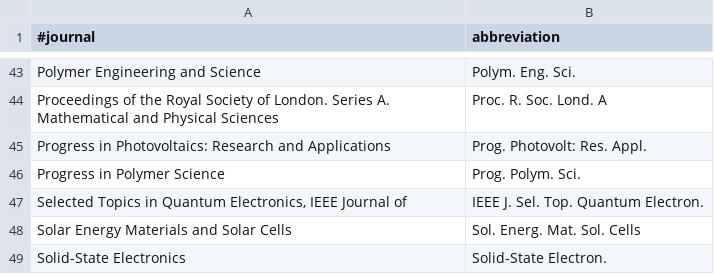
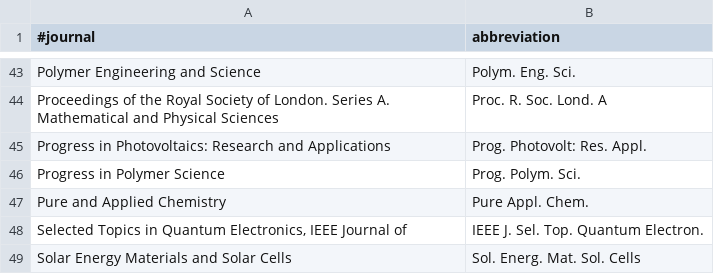
Before and after one commit to e-kwsm/TEXMFHOME, a TSV file: bibtex/biber/journal_list.tsv, drawn as a sheet; only a part is shown, gaps mark what is left out; the shorter side is filled out with more unchanged rows; the diff names each change by its address in the sheet, - before the commit and + after, or states it on an @@ line.

Commit message:
update bibtex/biber/biber.conf

```diff
--- a/bibtex/biber/journal_list.tsv
+++ b/bibtex/biber/journal_list.tsv
+row 47: Pure and Applied Chemistry | Pure Appl. Chem.
```
Also changed, not shown: 1 other file.
